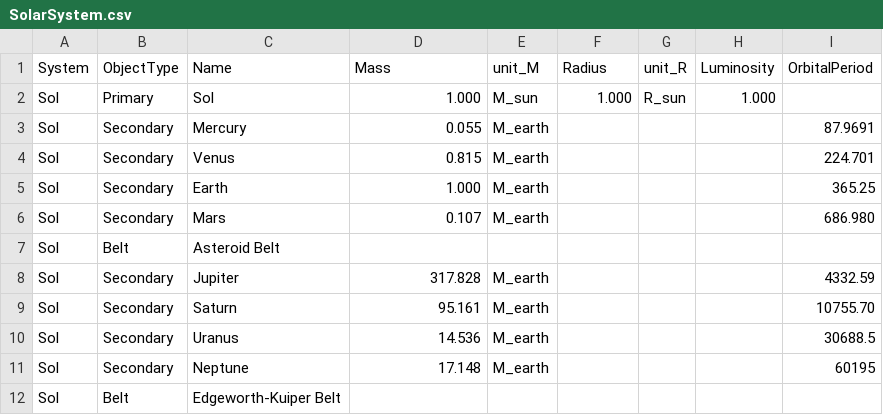
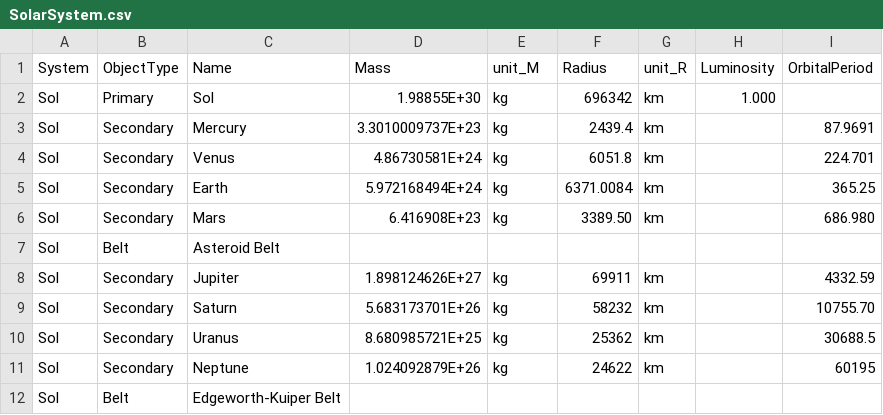
Before and after one commit to AstroChara/PlanetarySystemDiagram, a CSV file: Input/SolarSystem.csv, drawn as a sheet; only a part is shown; the diff names each change by its address in the sheet, - before the commit and + after, or states it on an @@ line.

```diff
--- a/Input/SolarSystem.csv
+++ b/Input/SolarSystem.csv
-D2 (Mass): 1.000
+D2 (Mass): 1.98855E+30
-E2 (unit_M): M_sun
+E2 (unit_M): kg
-F2 (Radius): 1.000
+F2 (Radius): 696342
-G2 (unit_R): R_sun
+G2 (unit_R): km
-D3 (Mass): 0.055
+D3 (Mass): 3.3010009737E+23
-E3:E6 (unit_M): M_earth
+E3:E6 (unit_M): kg
-F3 (Radius): (empty)
+F3 (Radius): 2439.4
-G3:G6 (unit_R): (empty)
+G3:G6 (unit_R): km
-D4 (Mass): 0.815
+D4 (Mass): 4.86730581E+24
-F4 (Radius): (empty)
+F4 (Radius): 6051.8
-D5 (Mass): 1.000
+D5 (Mass): 5.972168494E+24
-F5 (Radius): (empty)
+F5 (Radius): 6371.0084
-D6 (Mass): 0.107
+D6 (Mass): 6.416908E+23
-F6 (Radius): (empty)
+F6 (Radius): 3389.50
-D8 (Mass): 317.828
+D8 (Mass): 1.898124626E+27
-E8:E11 (unit_M): M_earth
+E8:E11 (unit_M): kg
-F8 (Radius): (empty)
+F8 (Radius): 69911
-G8:G11 (unit_R): (empty)
+G8:G11 (unit_R): km
-D9 (Mass): 95.161
+D9 (Mass): 5.683173701E+26
-F9 (Radius): (empty)
+F9 (Radius): 58232
-D10 (Mass): 14.536
+D10 (Mass): 8.680985721E+25
-F10 (Radius): (empty)
+F10 (Radius): 25362
-D11 (Mass): 17.148
+D11 (Mass): 1.024092879E+26
-F11 (Radius): (empty)
+F11 (Radius): 24622
```
Also changed, not shown: Input/Example.csv.
